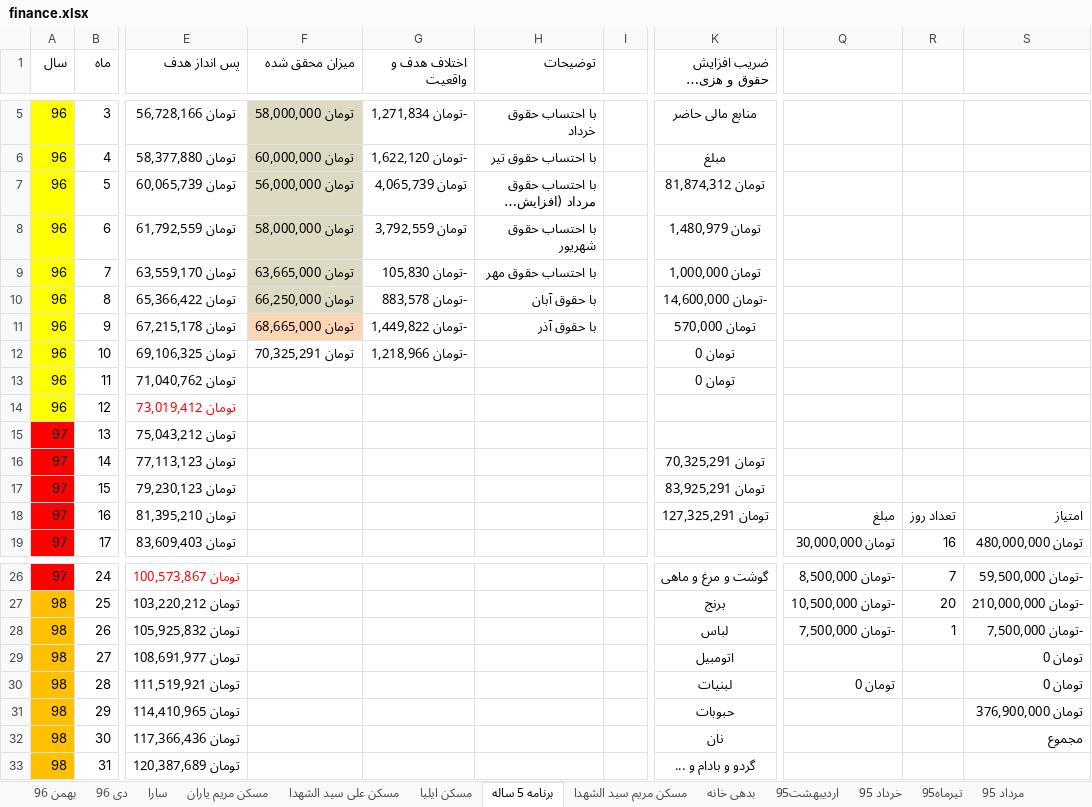
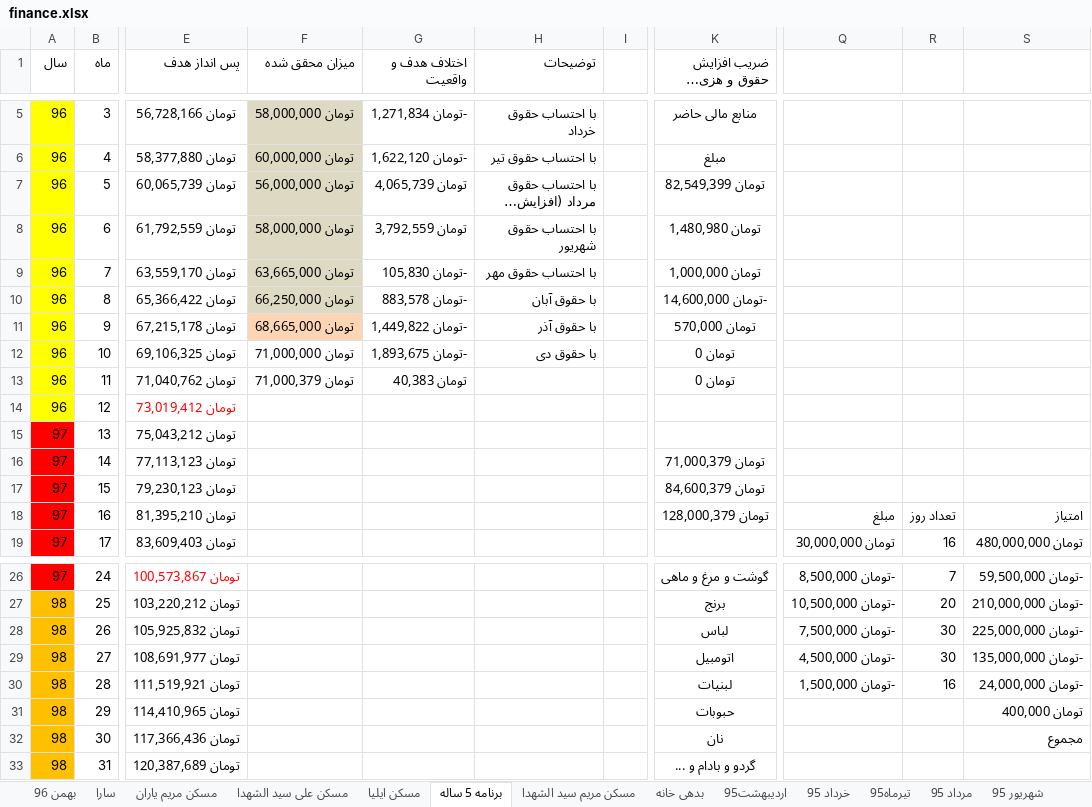
Before and after one commit to ali61n60/AudioDemo, an Excel workbook: AudioDemo/finance/finance.xlsx, sheet برنامه 5 ساله, drawn as a sheet; only a part is shown, gaps mark what is left out; long unchanged cells end in …; values as stored, in another font and other column widths than the file's, no borders; conditional formats not drawn; the diff names each change by its address in the sheet, - before the commit and + after, or states it on an @@ line.

```diff
--- a/AudioDemo/finance/finance.xlsx (sheet برنامه 5 ساله)
+++ b/AudioDemo/finance/finance.xlsx (sheet برنامه 5 ساله)
-K7 (ضریب افزایش حقوق و هزینه ماهیانه): تومان 81,874,312
+K7 (ضریب افزایش حقوق و هزینه ماهیانه): تومان 82,549,399
-K8 (ضریب افزایش حقوق و هزینه ماهیانه): تومان 1,480,979
+K8 (ضریب افزایش حقوق و هزینه ماهیانه): تومان 1,480,980
-F12 (میزان محقق شده): تومان 70,325,291
+F12 (میزان محقق شده): تومان 71,000,000
-G12 (اختلاف هدف و واقعیت): -تومان 1,218,966
+G12 (اختلاف هدف و واقعیت): -تومان 1,893,675
-H12 (توضیحات): (empty)
+H12 (توضیحات): با حقوق دی
-F13 (میزان محقق شده): (empty)
+F13 (میزان محقق شده): تومان 71,000,379
-G13 (اختلاف هدف و واقعیت): (empty)
+G13 (اختلاف هدف و واقعیت): تومان 40,383
-K16 (ضریب افزایش حقوق و هزینه ماهیانه): تومان 70,325,291
+K16 (ضریب افزایش حقوق و هزینه ماهیانه): تومان 71,000,379
-K17 (ضریب افزایش حقوق و هزینه ماهیانه): تومان 83,925,291
+K17 (ضریب افزایش حقوق و هزینه ماهیانه): تومان 84,600,379
-K18 (ضریب افزایش حقوق و هزینه ماهیانه): تومان 127,325,291
+K18 (ضریب افزایش حقوق و هزینه ماهیانه): تومان 128,000,379
-R28: 1
+R28: 30
-S28: -تومان 7,500,000
+S28: -تومان 225,000,000
-Q29: (empty)
+Q29: -تومان 4,500,000
-R29: (empty)
+R29: 30
-S29: تومان 0
+S29: -تومان 135,000,000
-Q30: تومان 0
+Q30: -تومان 1,500,000
-R30: (empty)
+R30: 16
-S30: تومان 0
+S30: -تومان 24,000,000
-S31: تومان 376,900,000
+S31: تومان 400,000
```
Also changed, not shown: sheet مسکن ایلیا, sheet مسکن علی سید الشهدا, other sheet tabs, formulas that keep their value.
